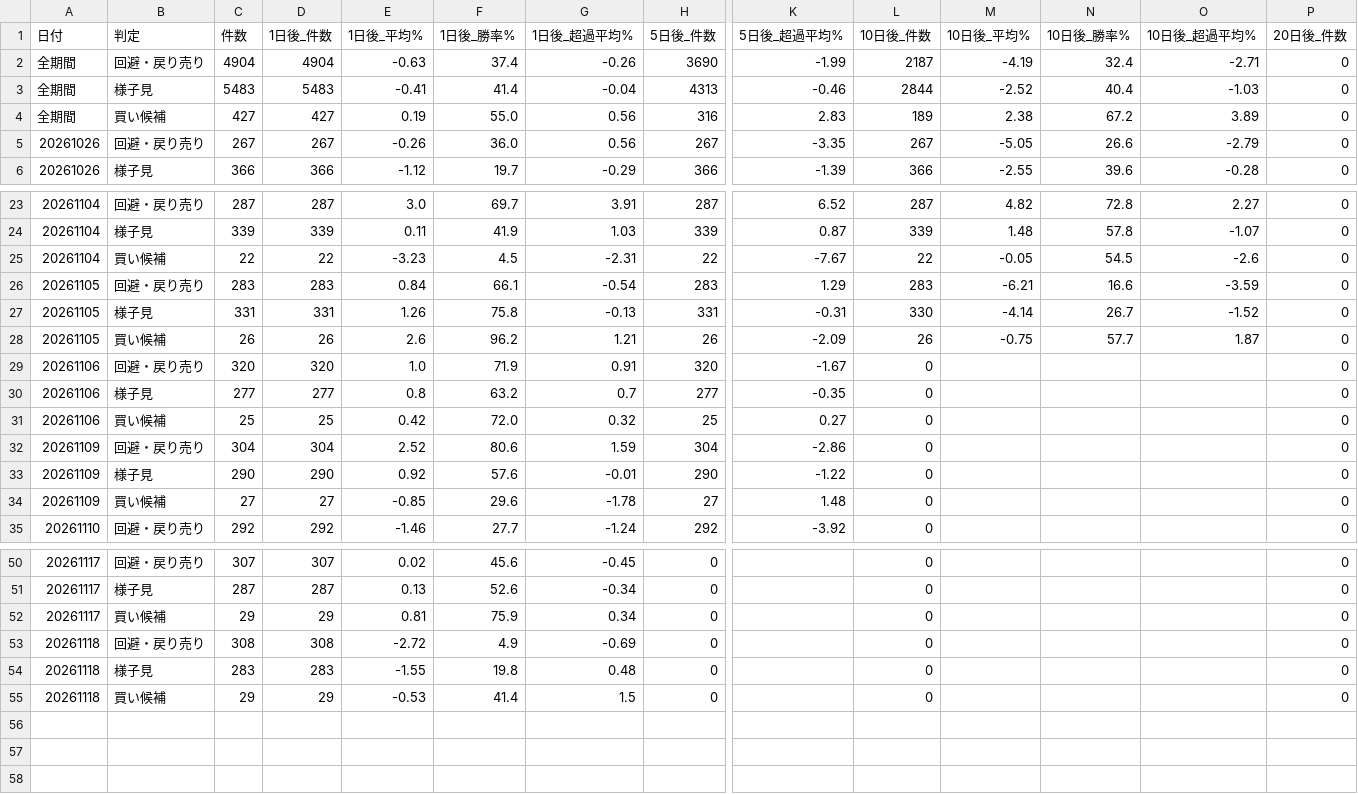
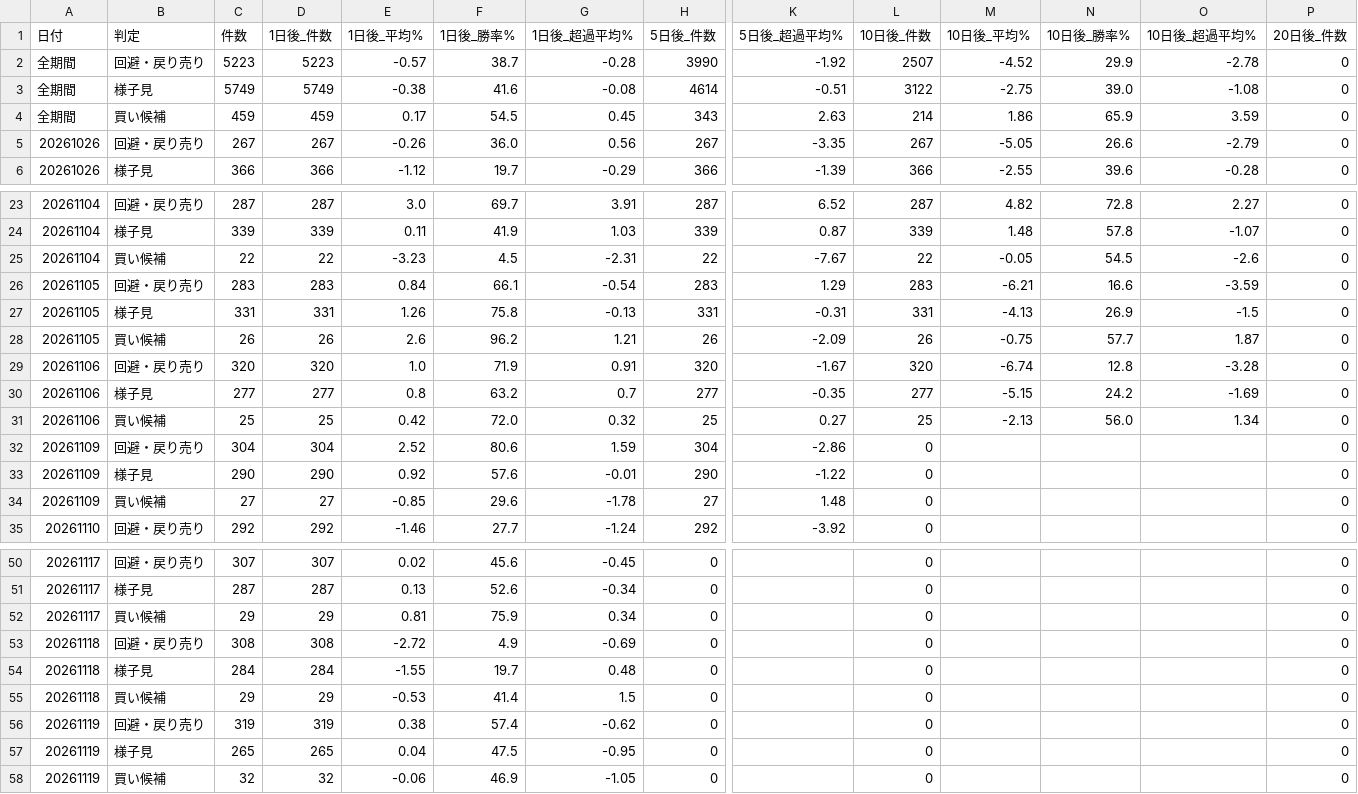
Before and after one commit to max07min-beep/stock-screener, a CSV file: history/forward_summary_v2.csv, drawn as a sheet; only a part is shown, gaps mark what is left out; removed rows and columns are numbered as before the commit, all else as after; rows hold the shown columns only; the diff covers the shown part only; the diff names each change by its address in the sheet, - before the commit and + after, or states it on an @@ line.

```diff
--- a/history/forward_summary_v2.csv
+++ b/history/forward_summary_v2.csv
-row 2: 全期間 | 回避・戻り売り | 4904 | 4904 | -0.63 | 37.4 | -0.26 | 3690 | -1.99 | 2187 | -4.19 | 32.4 | -2.71 | 0
-row 3: 全期間 | 様子見 | 5483 | 5483 | -0.41 | 41.4 | -0.04 | 4313 | -0.46 | 2844 | -2.52 | 40.4 | -1.03 | 0
-row 4: 全期間 | 買い候補 | 427 | 427 | 0.19 | 55.0 | 0.56 | 316 | 2.83 | 189 | 2.38 | 67.2 | 3.89 | 0
+row 2: 全期間 | 回避・戻り売り | 5223 | 5223 | -0.57 | 38.7 | -0.28 | 3990 | -1.92 | 2507 | -4.52 | 29.9 | -2.78 | 0
+row 3: 全期間 | 様子見 | 5749 | 5749 | -0.38 | 41.6 | -0.08 | 4614 | -0.51 | 3122 | -2.75 | 39.0 | -1.08 | 0
+row 4: 全期間 | 買い候補 | 459 | 459 | 0.17 | 54.5 | 0.45 | 343 | 2.63 | 214 | 1.86 | 65.9 | 3.59 | 0
-L27 (10日後_件数): 330
+L27 (10日後_件数): 331
-M27 (10日後_平均%): -4.14
+M27 (10日後_平均%): -4.13
-N27 (10日後_勝率%): 26.7
+N27 (10日後_勝率%): 26.9
-O27 (10日後_超過平均%): -1.52
+O27 (10日後_超過平均%): -1.5
-L29 (10日後_件数): 0
+L29 (10日後_件数): 320
-M29 (10日後_平均%): (empty)
+M29 (10日後_平均%): -6.74
-N29 (10日後_勝率%): (empty)
+N29 (10日後_勝率%): 12.8
-O29 (10日後_超過平均%): (empty)
+O29 (10日後_超過平均%): -3.28
-L30 (10日後_件数): 0
+L30 (10日後_件数): 277
-M30 (10日後_平均%): (empty)
+M30 (10日後_平均%): -5.15
-N30 (10日後_勝率%): (empty)
+N30 (10日後_勝率%): 24.2
-O30 (10日後_超過平均%): (empty)
+O30 (10日後_超過平均%): -1.69
-L31 (10日後_件数): 0
+L31 (10日後_件数): 25
-M31 (10日後_平均%): (empty)
+M31 (10日後_平均%): -2.13
-N31 (10日後_勝率%): (empty)
+N31 (10日後_勝率%): 56.0
-O31 (10日後_超過平均%): (empty)
+O31 (10日後_超過平均%): 1.34
-C54 (件数): 283
+C54 (件数): 284
-D54 (1日後_件数): 283
+D54 (1日後_件数): 284
-F54 (1日後_勝率%): 19.8
+F54 (1日後_勝率%): 19.7
+row 56: 20261119 | 回避・戻り売り | 319 | 319 | 0.38 | 57.4 | -0.62 | 0 |  | 0 |  |  |  | 0
+row 57: 20261119 | 様子見 | 265 | 265 | 0.04 | 47.5 | -0.95 | 0 |  | 0 |  |  |  | 0
+row 58: 20261119 | 買い候補 | 32 | 32 | -0.06 | 46.9 | -1.05 | 0 |  | 0 |  |  |  | 0
```
Also changed, not shown: 16 edited cells elsewhere in this file, history/forward_flags.csv, history/forward_summary.csv, 9 other files.
